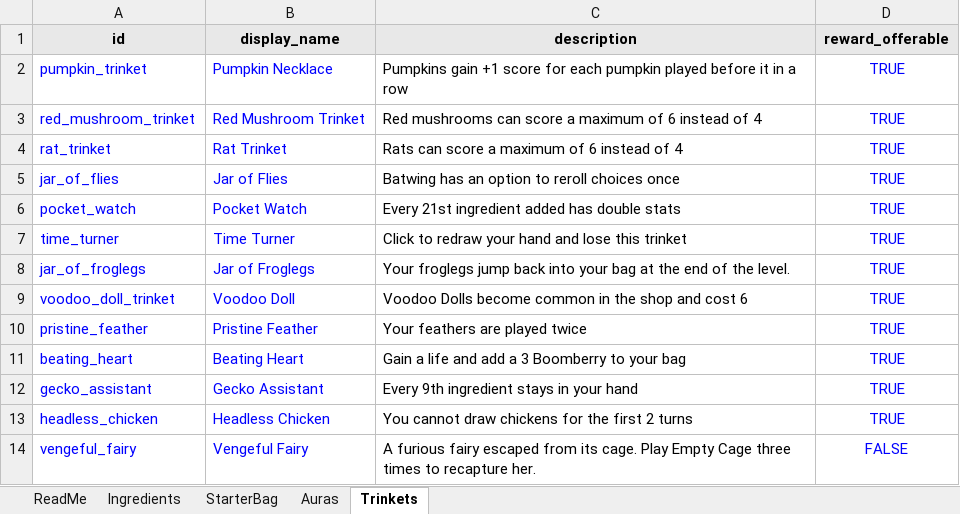
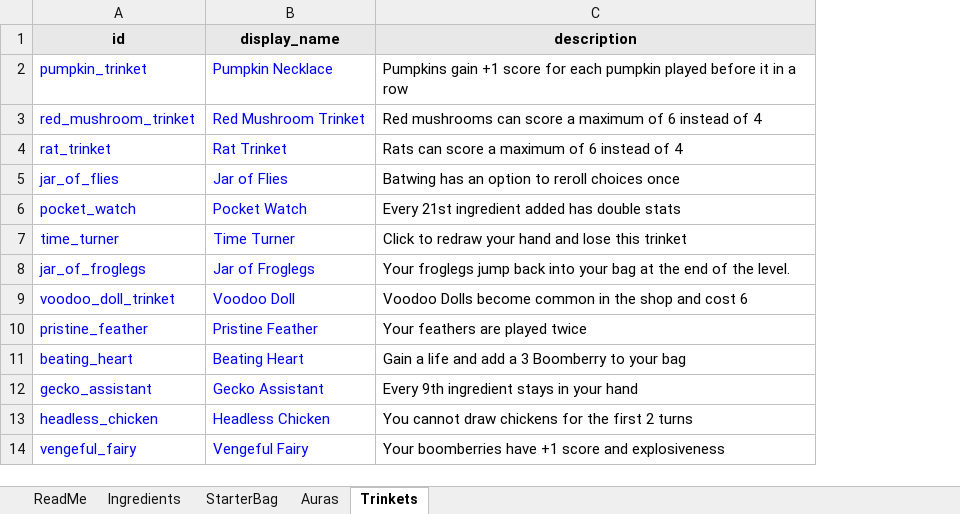
Before and after one commit to RidoutAlexander/alchemy-roguelite-godot, an Excel workbook: data/ingredients.xlsx, sheet Trinkets, drawn as a sheet; values as stored, in another font and other column widths than the file's, no borders; the diff names each change by its address in the sheet, - before the commit and + after, or states it on an @@ line.

```diff
--- a/data/ingredients.xlsx (sheet Trinkets)
+++ b/data/ingredients.xlsx (sheet Trinkets)
-column D (reward_offerable), rows 2-14: TRUE | TRUE | TRUE | TRUE | TRUE | TRUE | TRUE | TRUE | TRUE | TRUE | TRUE | TRUE | FALSE
-C14 (description): A furious fairy escaped from its cage. Play Empty Cage three times to recapture her.
+C14 (description): Your boomberries have +1 score and explosiveness
```
Also changed, not shown: sheet Ingredients, sheet Auras, 27 other files.
